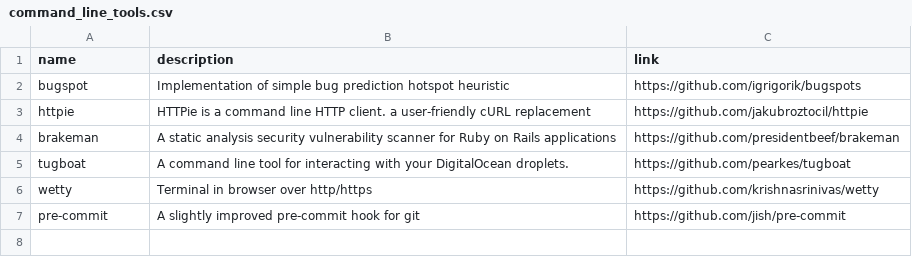
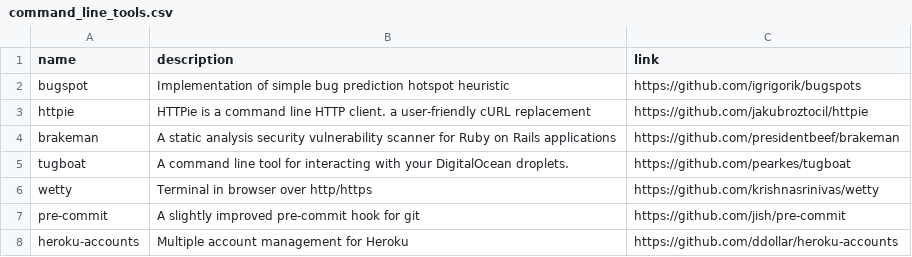
Before and after one commit to gregory/jouets, a CSV file: command_line_tools.csv, drawn as a sheet.

Commit message:
Update command_line_tools.csv

```diff
--- a/command_line_tools.csv
+++ b/command_line_tools.csv
@@ -7 +7,2 @@ wetty, Terminal in browser over http/https ,https://github.com/krishnasrinivas/w
 pre-commit, A slightly improved pre-commit hook for git, https://github.com/jish/pre-commit
+heroku-accounts, Multiple account management for Heroku, https://github.com/ddollar/heroku-accounts
```
